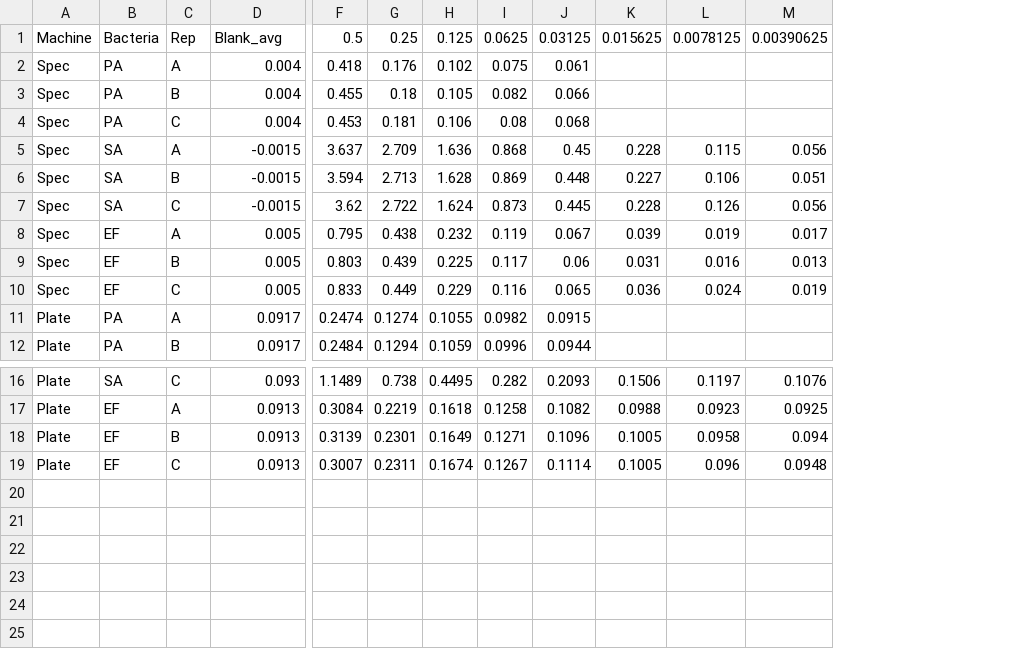
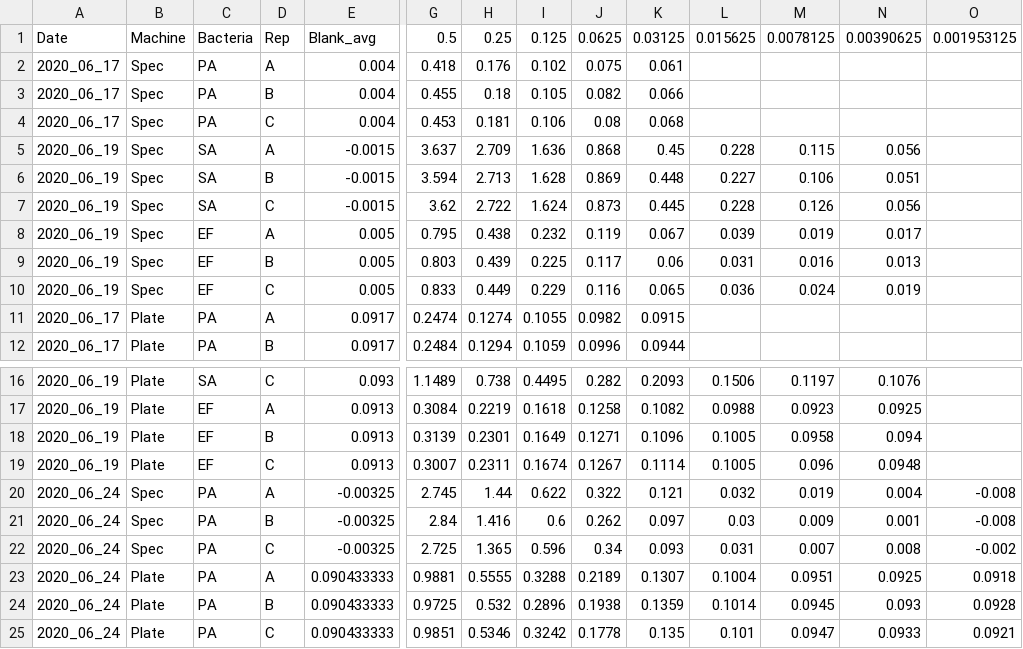
Before and after one commit to mikeblazanin/PA-community-context, a CSV file: 2020-06 PA SA EF Std Curve ODs.csv, drawn as a sheet; only a part is shown, gaps mark what is left out; rows hold the shown columns only; the diff names each change by its address in the sheet, - before the commit and + after, or states it on an @@ line.

Commit message:
Added 2020-06-24 data

```diff
--- a/2020-06 PA SA EF Std Curve ODs.csv
+++ b/2020-06 PA SA EF Std Curve ODs.csv
+column A, rows 1-12: Date | 2020_06_17 | 2020_06_17 | 2020_06_17 | 2020_06_19 | 2020_06_19 | 2020_06_19 | 2020_06_19 | 2020_06_19 | 2020_06_19 | 2020_06_17 | 2020_06_17; rows 16-19: all 2020_06_19
+column O, row 1: 0.001953125
+row 20: 2020_06_24 | Spec | PA | A | -0.00325 | 2.745 | 1.44 | 0.622 | 0.322 | 0.121 | 0.032 | 0.019 | 0.004 | -0.008
+row 21: 2020_06_24 | Spec | PA | B | -0.00325 | 2.84 | 1.416 | 0.6 | 0.262 | 0.097 | 0.03 | 0.009 | 0.001 | -0.008
+row 22: 2020_06_24 | Spec | PA | C | -0.00325 | 2.725 | 1.365 | 0.596 | 0.34 | 0.093 | 0.031 | 0.007 | 0.008 | -0.002
+row 23: 2020_06_24 | Plate | PA | A | 0.090433333 | 0.9881 | 0.5555 | 0.3288 | 0.2189 | 0.1307 | 0.1004 | 0.0951 | 0.0925 | 0.0918
+row 24: 2020_06_24 | Plate | PA | B | 0.090433333 | 0.9725 | 0.532 | 0.2896 | 0.1938 | 0.1359 | 0.1014 | 0.0945 | 0.093 | 0.0928
+row 25: 2020_06_24 | Plate | PA | C | 0.090433333 | 0.9851 | 0.5346 | 0.3242 | 0.1778 | 0.135 | 0.101 | 0.0947 | 0.0933 | 0.0921
```
